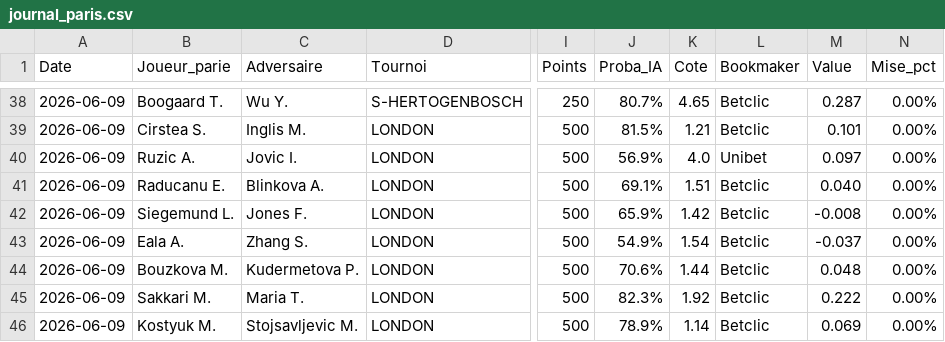
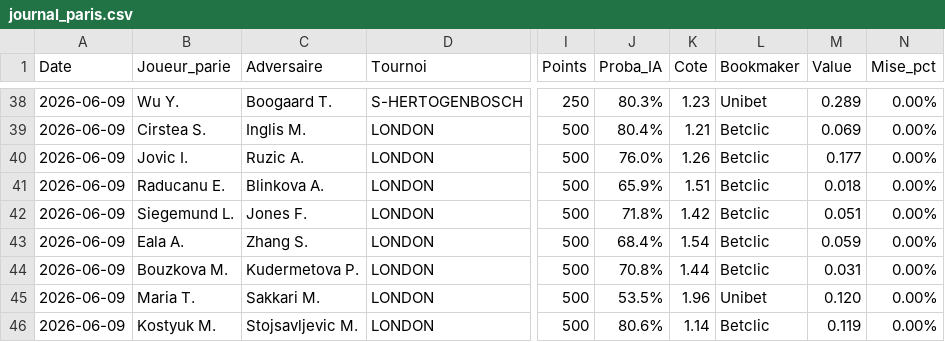
Before and after one commit to benoitgras04-arch/tennis-betting-dashboard, a CSV file: journal_paris.csv, drawn as a sheet; only a part is shown, gaps mark what is left out; the diff covers the shown part only; the diff names each change by its address in the sheet, - before the commit and + after, or states it on an @@ line.

```diff
--- a/journal_paris.csv
+++ b/journal_paris.csv
-B38 (Joueur_parie): Boogaard T.
+B38 (Joueur_parie): Wu Y.
-C38 (Adversaire): Wu Y.
+C38 (Adversaire): Boogaard T.
-J38 (Proba_IA): 80.7%
+J38 (Proba_IA): 80.3%
-K38 (Cote): 4.65
+K38 (Cote): 1.23
-L38 (Bookmaker): Betclic
+L38 (Bookmaker): Unibet
-M38 (Value): 0.287
+M38 (Value): 0.289
-J39 (Proba_IA): 81.5%
+J39 (Proba_IA): 80.4%
-M39 (Value): 0.101
+M39 (Value): 0.069
-B40 (Joueur_parie): Ruzic A.
+B40 (Joueur_parie): Jovic I.
-C40 (Adversaire): Jovic I.
+C40 (Adversaire): Ruzic A.
-J40 (Proba_IA): 56.9%
+J40 (Proba_IA): 76.0%
-K40 (Cote): 4.0
+K40 (Cote): 1.26
-L40 (Bookmaker): Unibet
+L40 (Bookmaker): Betclic
-M40 (Value): 0.097
+M40 (Value): 0.177
-J41 (Proba_IA): 69.1%
+J41 (Proba_IA): 65.9%
-M41 (Value): 0.040
+M41 (Value): 0.018
-J42 (Proba_IA): 65.9%
+J42 (Proba_IA): 71.8%
-M42 (Value): -0.008
+M42 (Value): 0.051
-J43 (Proba_IA): 54.9%
+J43 (Proba_IA): 68.4%
-M43 (Value): -0.037
+M43 (Value): 0.059
-J44 (Proba_IA): 70.6%
+J44 (Proba_IA): 70.8%
-M44 (Value): 0.048
+M44 (Value): 0.031
-B45 (Joueur_parie): Sakkari M.
+B45 (Joueur_parie): Maria T.
-C45 (Adversaire): Maria T.
+C45 (Adversaire): Sakkari M.
-J45 (Proba_IA): 82.3%
+J45 (Proba_IA): 53.5%
-K45 (Cote): 1.92
+K45 (Cote): 1.96
-L45 (Bookmaker): Betclic
+L45 (Bookmaker): Unibet
-M45 (Value): 0.222
+M45 (Value): 0.120
-J46 (Proba_IA): 78.9%
+J46 (Proba_IA): 80.6%
-M46 (Value): 0.069
+M46 (Value): 0.119
```
Also changed, not shown: 99 edited cells elsewhere in this file.
